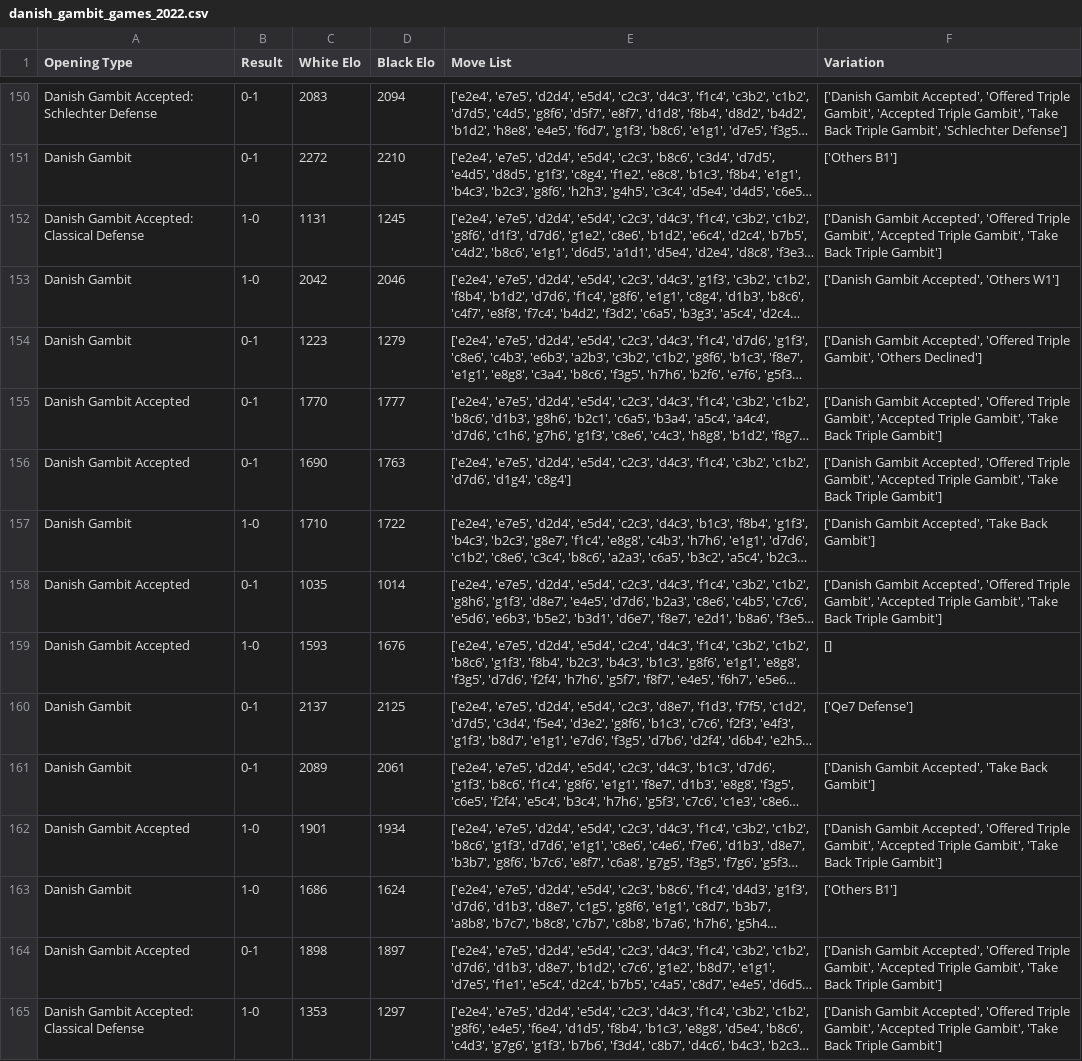
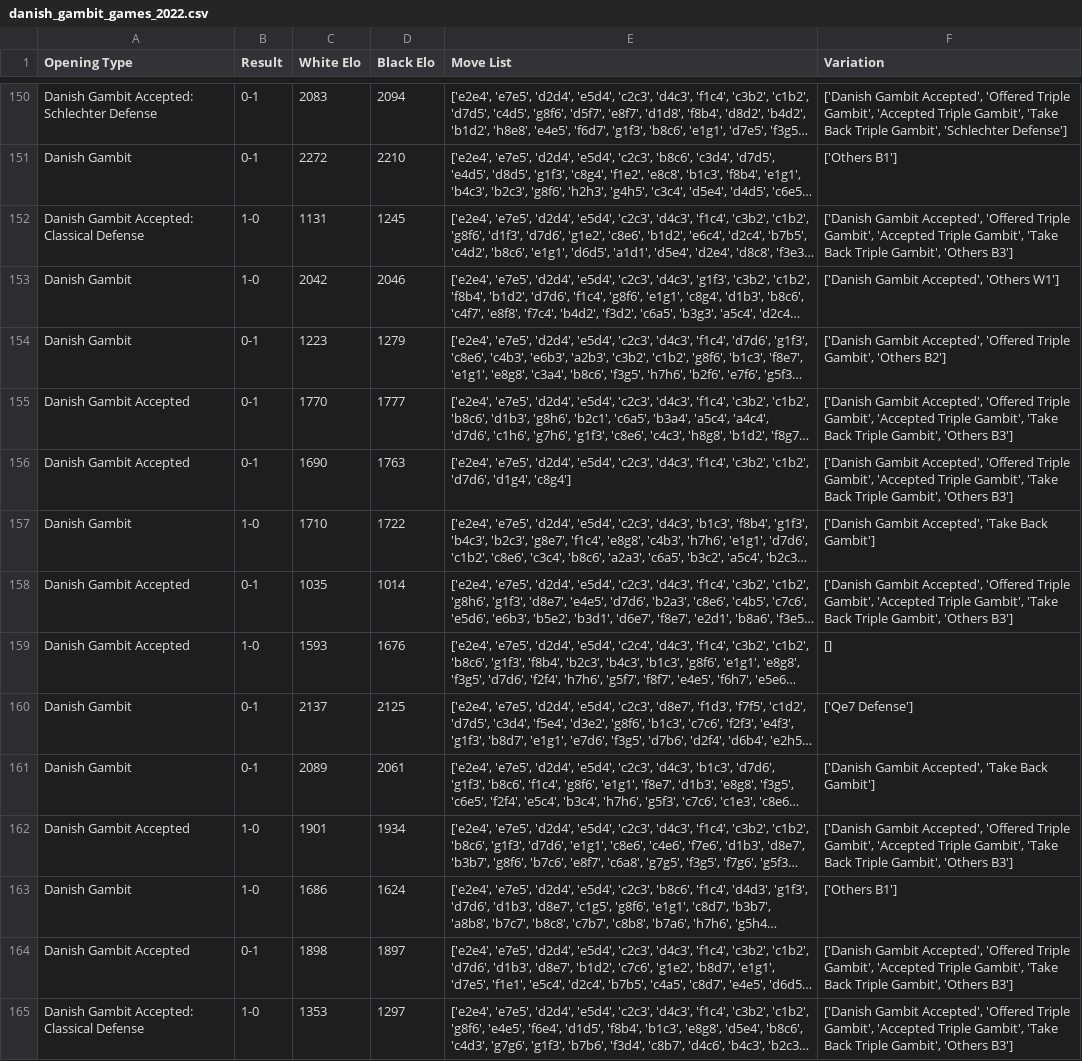
Before and after one commit to popochangli/Danish-Gambit, a CSV file: danish_gambit_games_2022.csv, drawn as a sheet; only a part is shown, gaps mark what is left out; long unchanged cells end in …; the diff covers the shown part only; the diff names each change by its address in the sheet, - before the commit and + after, or states it on an @@ line.

Commit message:
add table

```diff
--- a/danish_gambit_games_2022.csv
+++ b/danish_gambit_games_2022.csv
-F152 (Variation): …Back Triple Gambit']
+F152 (Variation): …Back Triple Gambit', 'Others B3']
-F154 (Variation): …Gambit', 'Others Declined']
+F154 (Variation): …Gambit', 'Others B2']
-F155:F156 (Variation): …Back Triple Gambit']
+F155:F156 (Variation): …Back Triple Gambit', 'Others B3']
-F158 (Variation): …Back Triple Gambit']
+F158 (Variation): …Back Triple Gambit', 'Others B3']
-F162 (Variation): …Back Triple Gambit']
+F162 (Variation): …Back Triple Gambit', 'Others B3']
-F164:F165 (Variation): …Back Triple Gambit']
+F164:F165 (Variation): …Back Triple Gambit', 'Others B3']
```
Also changed, not shown: 120 edited cells elsewhere in this file, danish_gambit_games_2020.csv, danish_gambit_games_2021.csv, 22 other files.
